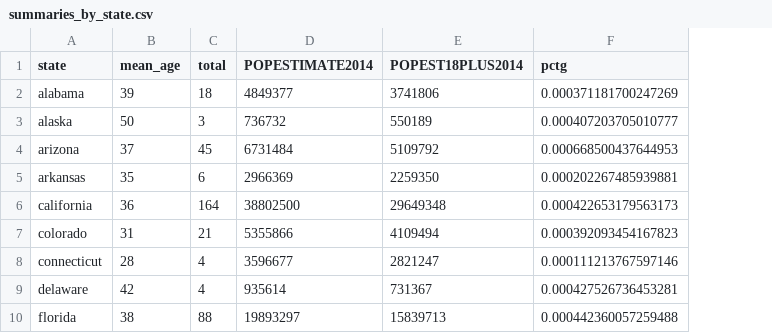
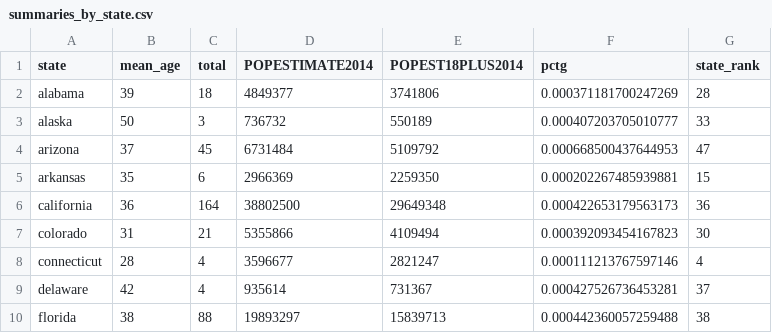
Before and after one commit to earino/killed_by_police, a CSV file: data/summaries_by_state.csv, drawn as a sheet; only a part is shown; the diff names each change by its address in the sheet, - before the commit and + after, or states it on an @@ line.

```diff
--- a/data/summaries_by_state.csv
+++ b/data/summaries_by_state.csv
+column G (state_rank), rows 2-10: 28 | 33 | 47 | 15 | 36 | 30 | 4 | 37 | 38
```
Also changed, not shown: 5 other files.
